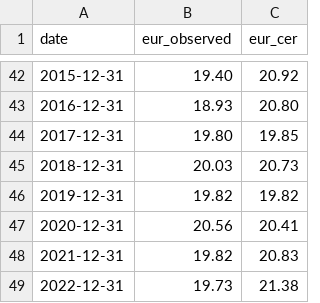
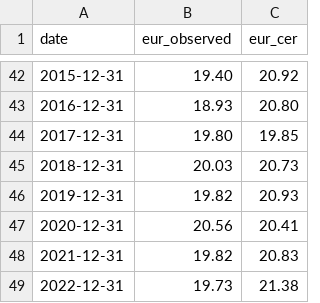
Before and after one commit to TakujiOkubo/jma-data, a CSV file: 2026-08-04-fx-reserve-jpy-paid/data/chart-3-eur-share.csv, drawn as a sheet; only a part is shown, gaps mark what is left out.

```diff
--- a/2026-08-04-fx-reserve-jpy-paid/data/chart-3-eur-share.csv
+++ b/2026-08-04-fx-reserve-jpy-paid/data/chart-3-eur-share.csv
@@ -45,3 +45,3 @@ date,eur_observed,eur_cer
 2018-12-31,20.03,20.73
-2019-12-31,19.82,19.82
+2019-12-31,19.82,20.93
 2020-12-31,20.56,20.41
```
Also changed, not shown: 2026-08-04-fx-reserve-jpy/data/chart-3-eur-share.csv, 5 other files.
